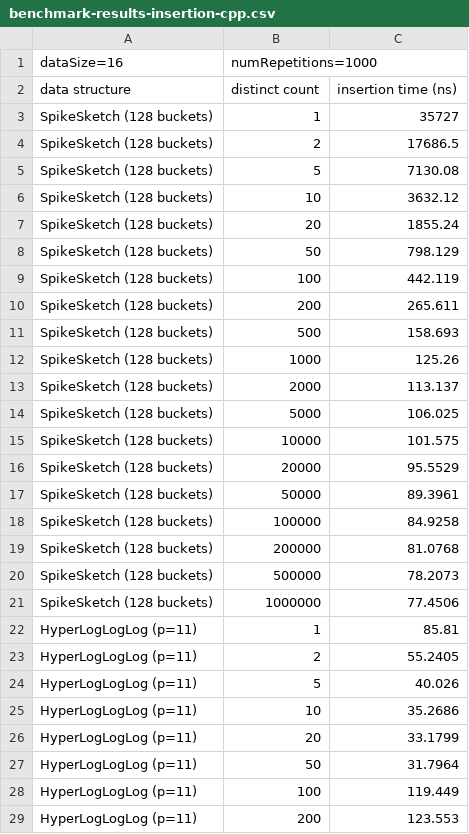
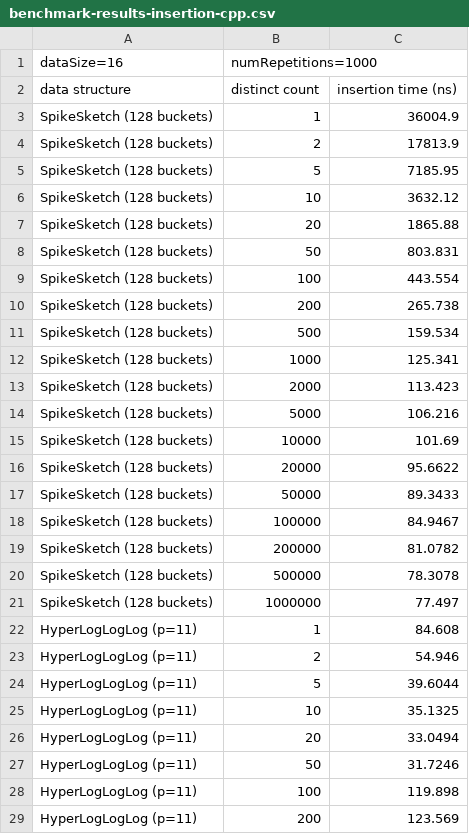
Before and after one commit to dynatrace-research/exaloglog-paper, a CSV file: results/benchmarks/benchmark-results-insertion-cpp.csv, drawn as a sheet; only a part is shown; the diff covers the shown part only.

```diff
--- a/results/benchmarks/benchmark-results-insertion-cpp.csv
+++ b/results/benchmarks/benchmark-results-insertion-cpp.csv
@@ -2,28 +2,28 @@ dataSize=16; numRepetitions=1000
 data structure; distinct count; insertion time (ns)
-SpikeSketch (128 buckets); 1; 35727
-SpikeSketch (128 buckets); 2; 17686.5
-SpikeSketch (128 buckets); 5; 7130.08
+SpikeSketch (128 buckets); 1; 36004.9
+SpikeSketch (128 buckets); 2; 17813.9
+SpikeSketch (128 buckets); 5; 7185.95
 SpikeSketch (128 buckets); 10; 3632.12
-SpikeSketch (128 buckets); 20; 1855.24
-SpikeSketch (128 buckets); 50; 798.129
-SpikeSketch (128 buckets); 100; 442.119
-SpikeSketch (128 buckets); 200; 265.611
-SpikeSketch (128 buckets); 500; 158.693
-SpikeSketch (128 buckets); 1000; 125.26
-SpikeSketch (128 buckets); 2000; 113.137
-SpikeSketch (128 buckets); 5000; 106.025
-SpikeSketch (128 buckets); 10000; 101.575
-SpikeSketch (128 buckets); 20000; 95.5529
-SpikeSketch (128 buckets); 50000; 89.3961
-SpikeSketch (128 buckets); 100000; 84.9258
-SpikeSketch (128 buckets); 200000; 81.0768
-SpikeSketch (128 buckets); 500000; 78.2073
-SpikeSketch (128 buckets); 1000000; 77.4506
-HyperLogLogLog (p=11); 1; 85.81
-HyperLogLogLog (p=11); 2; 55.2405
-HyperLogLogLog (p=11); 5; 40.026
-HyperLogLogLog (p=11); 10; 35.2686
-HyperLogLogLog (p=11); 20; 33.1799
-HyperLogLogLog (p=11); 50; 31.7964
-HyperLogLogLog (p=11); 100; 119.449
-HyperLogLogLog (p=11); 200; 123.553
+SpikeSketch (128 buckets); 20; 1865.88
+SpikeSketch (128 buckets); 50; 803.831
+SpikeSketch (128 buckets); 100; 443.554
+SpikeSketch (128 buckets); 200; 265.738
+SpikeSketch (128 buckets); 500; 159.534
+SpikeSketch (128 buckets); 1000; 125.341
+SpikeSketch (128 buckets); 2000; 113.423
+SpikeSketch (128 buckets); 5000; 106.216
+SpikeSketch (128 buckets); 10000; 101.69
+SpikeSketch (128 buckets); 20000; 95.6622
+SpikeSketch (128 buckets); 50000; 89.3433
+SpikeSketch (128 buckets); 100000; 84.9467
+SpikeSketch (128 buckets); 200000; 81.0782
+SpikeSketch (128 buckets); 500000; 78.3078
+SpikeSketch (128 buckets); 1000000; 77.497
+HyperLogLogLog (p=11); 1; 84.608
+HyperLogLogLog (p=11); 2; 54.946
+HyperLogLogLog (p=11); 5; 39.6044
+HyperLogLogLog (p=11); 10; 35.1325
+HyperLogLogLog (p=11); 20; 33.0494
+HyperLogLogLog (p=11); 50; 31.7246
+HyperLogLogLog (p=11); 100; 119.898
+HyperLogLogLog (p=11); 200; 123.569
```
Also changed, not shown: 11 edited cells elsewhere in this file, results/benchmarks/benchmark-results-estimation-cpp.csv, results/benchmarks/benchmark-results-merge-and-estimation-cpp.csv, 33 other files.
